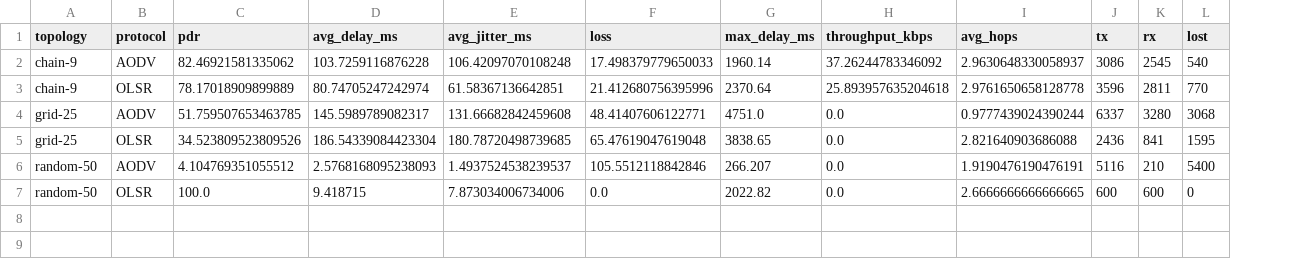
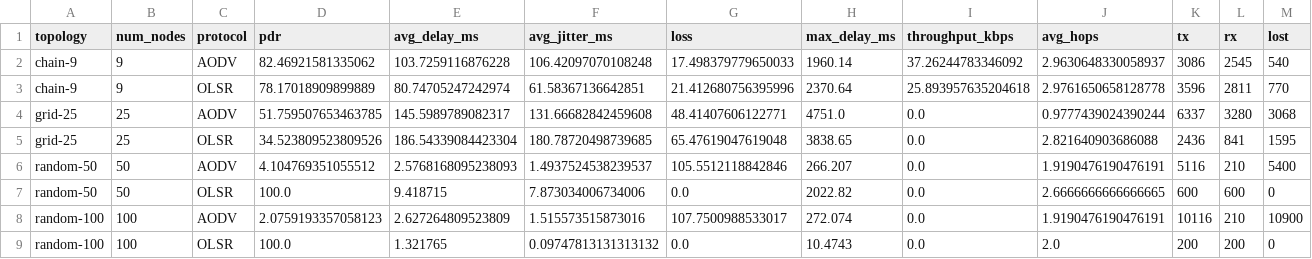
Before and after one commit to mCaburlao/Avaliacao_Desempenho_Redes_MESH, a CSV file: experiments/results.csv, drawn as a sheet; the diff names each change by its address in the sheet, - before the commit and + after, or states it on an @@ line.

Commit message:
feat: expand experiment suite to include additional topologies and metrics

```diff
--- a/experiments/results.csv
+++ b/experiments/results.csv
+column B (num_nodes), rows 2-7: 9 | 9 | 25 | 25 | 50 | 50
+row 8: random-100 | 100 | AODV | 2.0759193357058123 | 2.627264809523809 | 1.515573515873016 | 107.7500988533017 | 272.074 | 0.0 | 1.9190476190476191 | 10116 | 210 | 10900
+row 9: random-100 | 100 | OLSR | 100.0 | 1.321765 | 0.09747813131313132 | 0.0 | 10.4743 | 0.0 | 2.0 | 200 | 200 | 0
```
Also changed, not shown: 5 other files.
